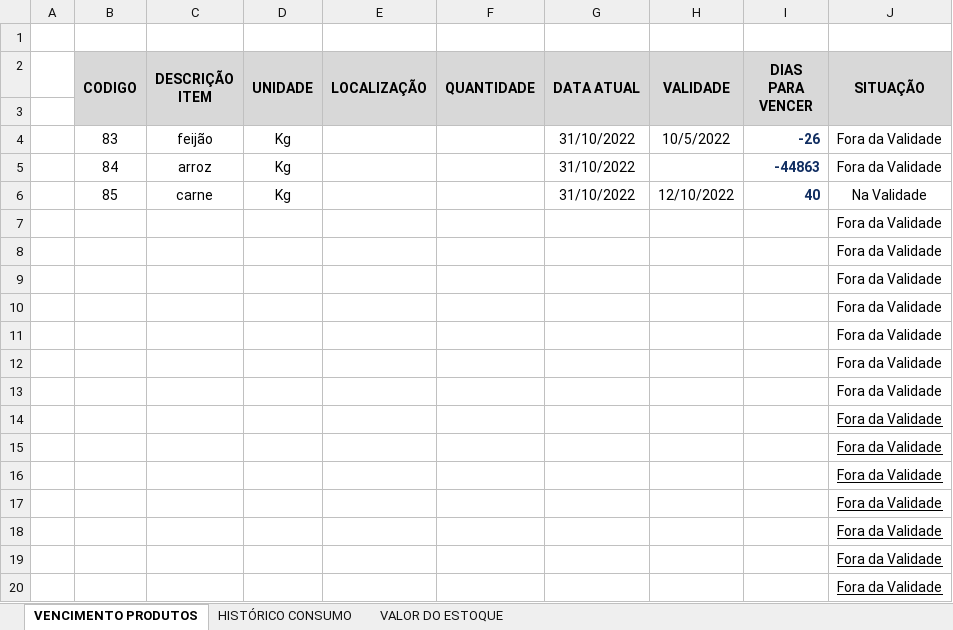
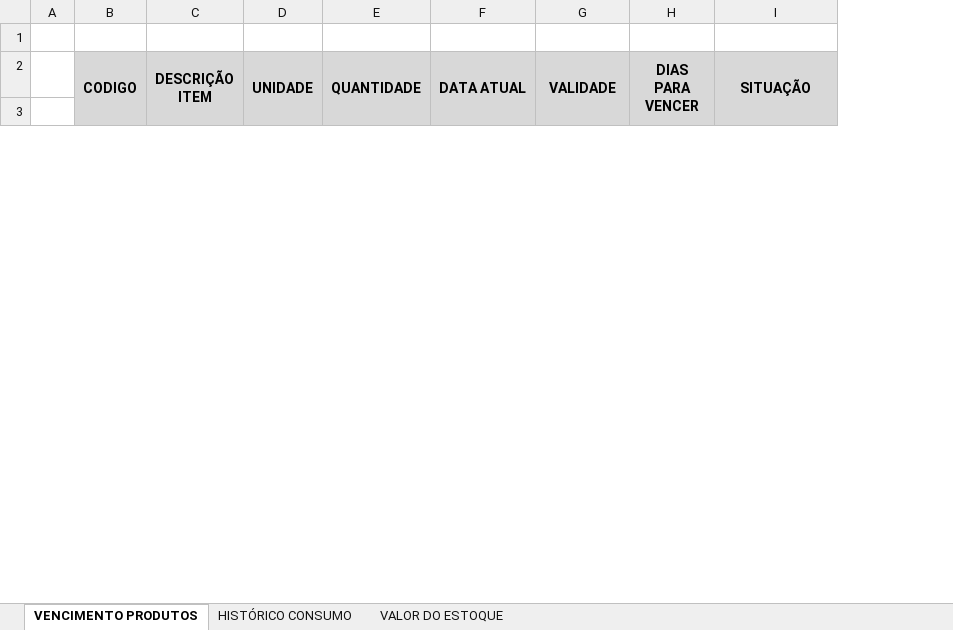
Before and after one commit to HenryGuidelli/SIDE, an Excel workbook: excelEXIT/excels/teste01.xlsx, sheet VENCIMENTO PRODUTOS, drawn as a sheet; only a part is shown; values as stored, in another font and other column widths than the file's, no borders; charts and pictures not drawn; removed rows and columns are numbered as before the commit, all else as after; the diff covers the shown part only; the diff names each change by its address in the sheet, - before the commit and + after, or states it on an @@ line.

```diff
--- a/excelEXIT/excels/teste01.xlsx (sheet VENCIMENTO PRODUTOS)
+++ b/excelEXIT/excels/teste01.xlsx (sheet VENCIMENTO PRODUTOS)
-column E (LOCALIZAÇÃO), empty
-row 4:  | 83 | feijão | Kg |  |  | 31/10/2022 | 10/5/2022 | -26 | Fora da Validade
-row 5:  | 84 | arroz | Kg |  |  | 31/10/2022 |  | -44863 | Fora da Validade
-row 6:  | 85 | carne | Kg |  |  | 31/10/2022 | 12/10/2022 | 40 | Na Validade
-row 7:  |  |  |  |  |  |  |  |  | Fora da Validade
-row 8:  |  |  |  |  |  |  |  |  | Fora da Validade
-row 9:  |  |  |  |  |  |  |  |  | Fora da Validade
-row 10:  |  |  |  |  |  |  |  |  | Fora da Validade
-row 11:  |  |  |  |  |  |  |  |  | Fora da Validade
-row 12:  |  |  |  |  |  |  |  |  | Fora da Validade
-row 13:  |  |  |  |  |  |  |  |  | Fora da Validade
-row 14:  |  |  |  |  |  |  |  |  | Fora da Validade
-row 15:  |  |  |  |  |  |  |  |  | Fora da Validade
-row 16:  |  |  |  |  |  |  |  |  | Fora da Validade
-row 17:  |  |  |  |  |  |  |  |  | Fora da Validade
-row 18:  |  |  |  |  |  |  |  |  | Fora da Validade
-row 19:  |  |  |  |  |  |  |  |  | Fora da Validade
-row 20:  |  |  |  |  |  |  |  |  | Fora da Validade
```
Also changed, not shown: 27 added rows and 10 removed rows elsewhere in this sheet, charts or pictures, excelEXIT/excels/modelos/RELATÓRIOS.xlsx, 9 other files.
